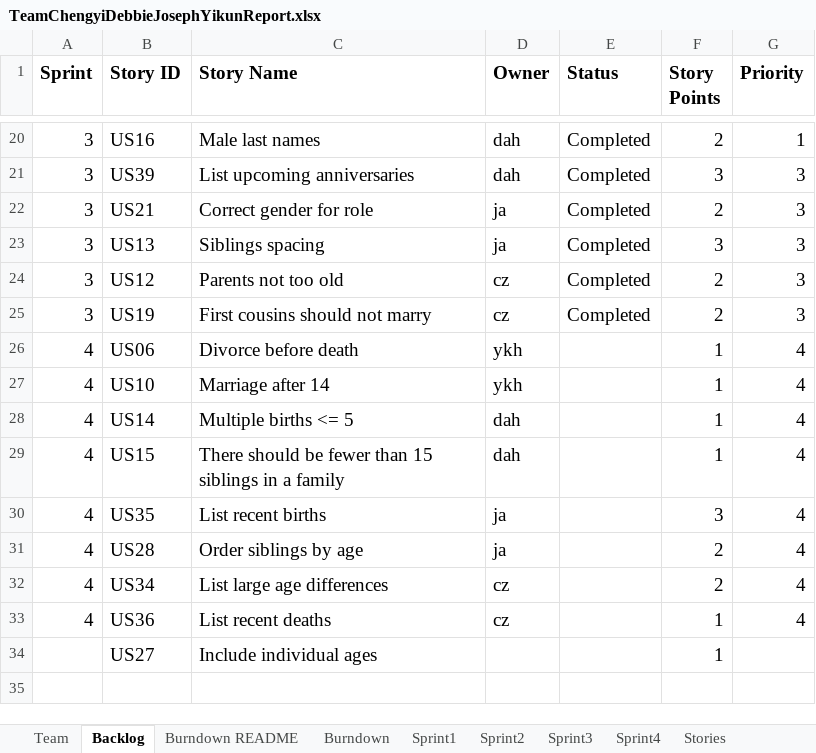
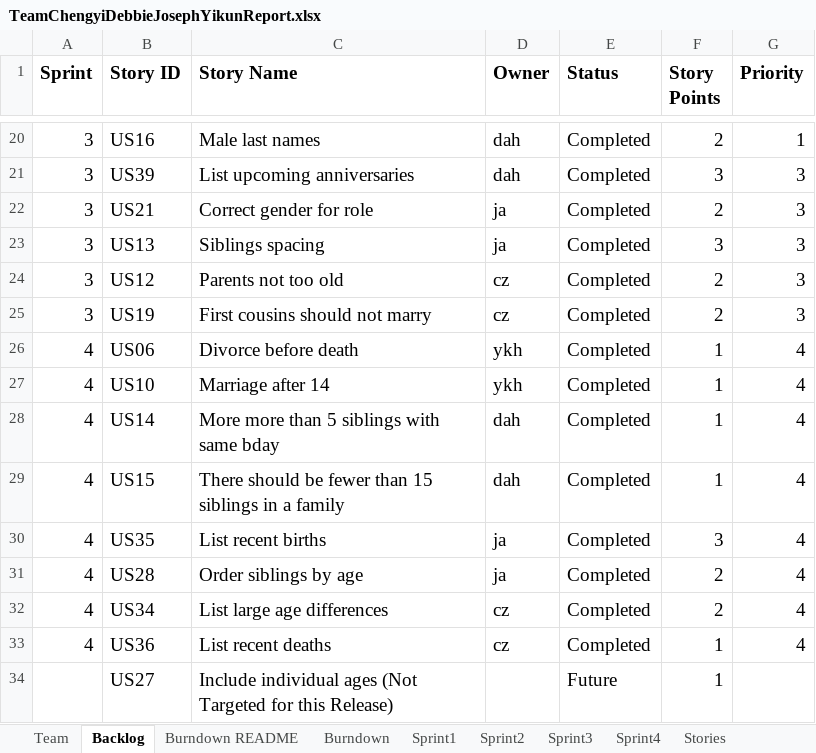
Before and after one commit to daharrington1/CS555W, an Excel workbook: Docs/TeamReport/TeamChengyiDebbieJosephYikunReport.xlsx, sheet Backlog, drawn as a sheet; only a part is shown, gaps mark what is left out; values as stored, in another font and other column widths than the file's, no borders; the diff names each change by its address in the sheet, - before the commit and + after, or states it on an @@ line.

```diff
--- a/Docs/TeamReport/TeamChengyiDebbieJosephYikunReport.xlsx (sheet Backlog)
+++ b/Docs/TeamReport/TeamChengyiDebbieJosephYikunReport.xlsx (sheet Backlog)
-E26:E33 (Status): (empty)
+E26:E33 (Status): Completed
-C28 (Story Name): Multiple births <= 5
+C28 (Story Name): More more than 5 siblings with same bday
-C34 (Story Name): Include individual ages
+C34 (Story Name): Include individual ages (Not Targeted for this Release)
-E34 (Status): (empty)
+E34 (Status): Future
```
Also changed, not shown: sheet Sprint4, sheet Sprint3, sheet Burndown, charts or pictures, 6 other files.
